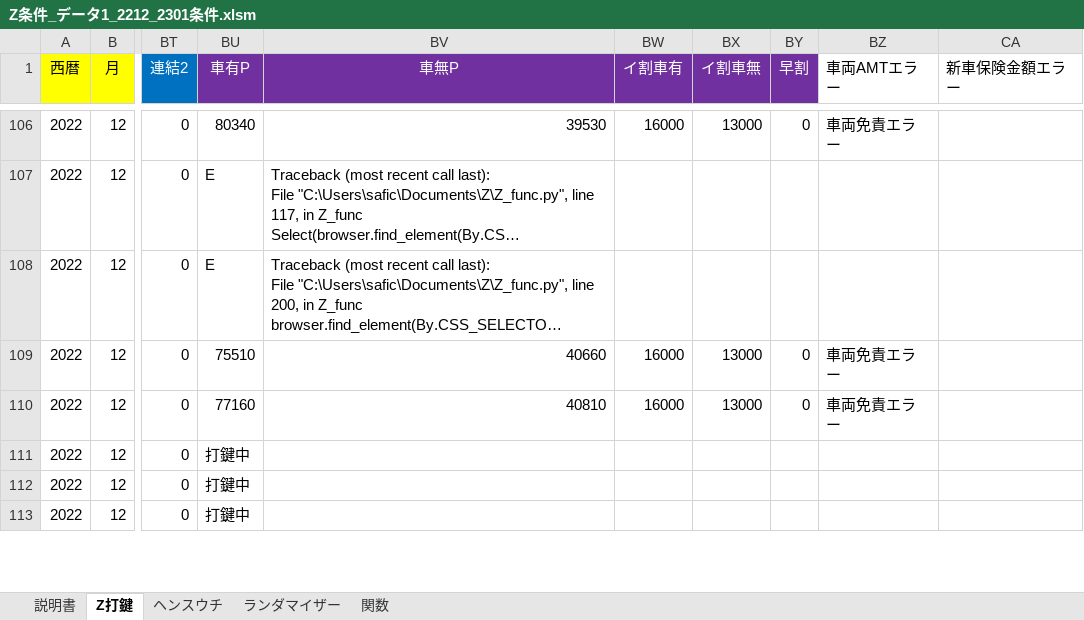
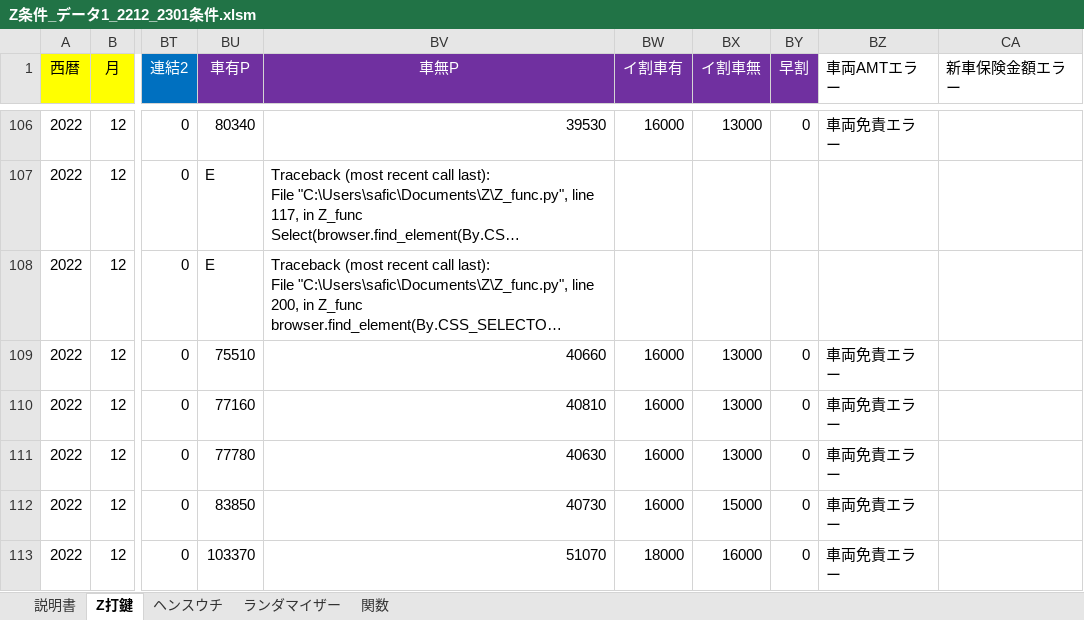
Before and after one commit to s-shohin/Z, an Excel workbook: Z条件_データ1_2212_2301条件.xlsm, sheet Z打鍵, drawn as a sheet; only a part is shown, gaps mark what is left out; long unchanged cells end in …; values as stored, in another font and other column widths than the file's, no borders; the diff covers the shown part only; the diff names each change by its address in the sheet, - before the commit and + after, or states it on an @@ line.

Commit message:
hoge

```diff
--- a/Z条件_データ1_2212_2301条件.xlsm (sheet Z打鍵)
+++ b/Z条件_データ1_2212_2301条件.xlsm (sheet Z打鍵)
-BU111 (車有P): 打鍵中
+BU111 (車有P): 77780
-BV111 (車無P): (empty)
+BV111 (車無P): 40630
-BW111:BW112 (イ割車有): (empty)
+BW111:BW112 (イ割車有): 16000
-BX111 (イ割車無): (empty)
+BX111 (イ割車無): 13000
-BY111:BY113 (早割): (empty)
+BY111:BY113 (早割): 0
-BZ111:BZ113 (車両AMTエラー): (empty)
+BZ111:BZ113 (車両AMTエラー): 車両免責エラー
-BU112 (車有P): 打鍵中
+BU112 (車有P): 83850
-BV112 (車無P): (empty)
+BV112 (車無P): 40730
-BX112 (イ割車無): (empty)
+BX112 (イ割車無): 15000
-BU113 (車有P): 打鍵中
+BU113 (車有P): 103370
-BV113 (車無P): (empty)
+BV113 (車無P): 51070
-BW113 (イ割車有): (empty)
+BW113 (イ割車有): 18000
-BX113 (イ割車無): (empty)
+BX113 (イ割車無): 16000
```
Also changed, not shown: 17 edited cells elsewhere in this sheet.
